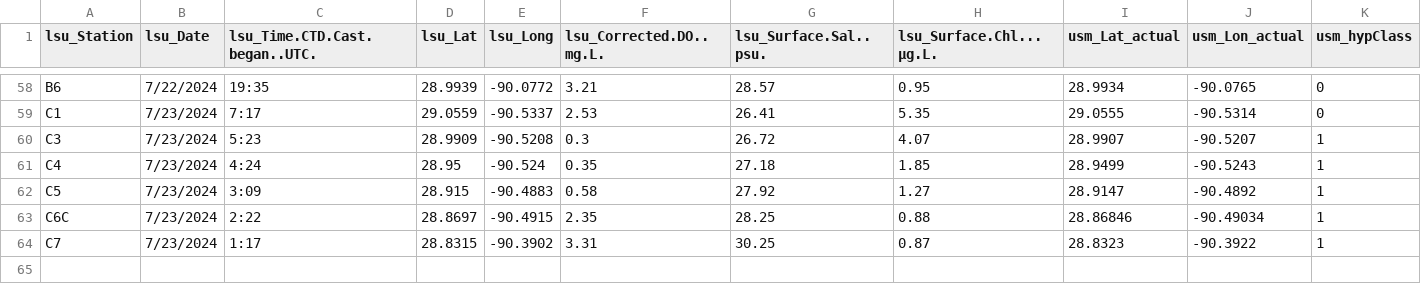
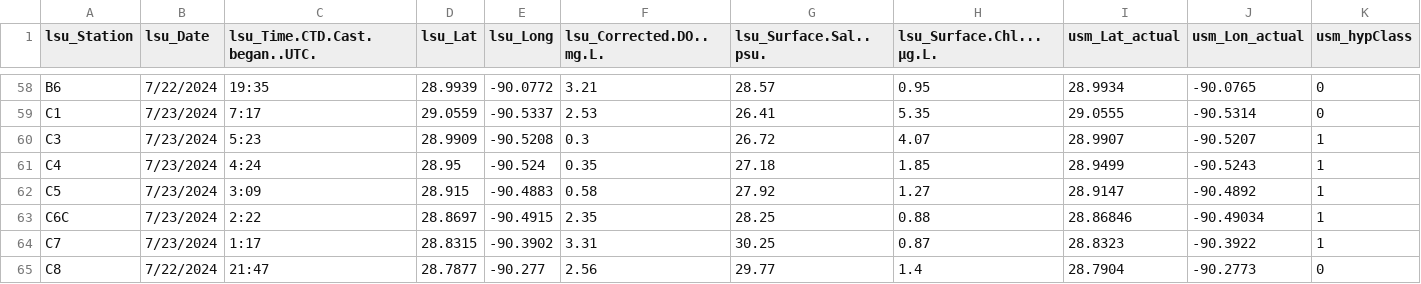
Before and after one commit to fish-pace/2026-proj-hypoxia-zones, a CSV file: contributor_folders/Harringmeyer/PACE_IS_Matchup_spectraPACE_LSU_Hypoxia_2425.csv, drawn as a sheet; only a part is shown, gaps mark what is left out; rows hold the shown columns only; the diff names each change by its address in the sheet, - before the commit and + after, or states it on an @@ line.

Commit message:
Add PACE matchup notebook and update related files

```diff
--- a/contributor_folders/Harringmeyer/PACE_IS_Matchup_spectraPACE_LSU_Hypoxia_2425.csv
+++ b/contributor_folders/Harringmeyer/PACE_IS_Matchup_spectraPACE_LSU_Hypoxia_2425.csv
+row 65: C8 | 7/22/2024 | 21:47 | 28.7877 | -90.277 | 2.56 | 29.77 | 1.4 | 28.7904 | -90.2773 | 0
```
